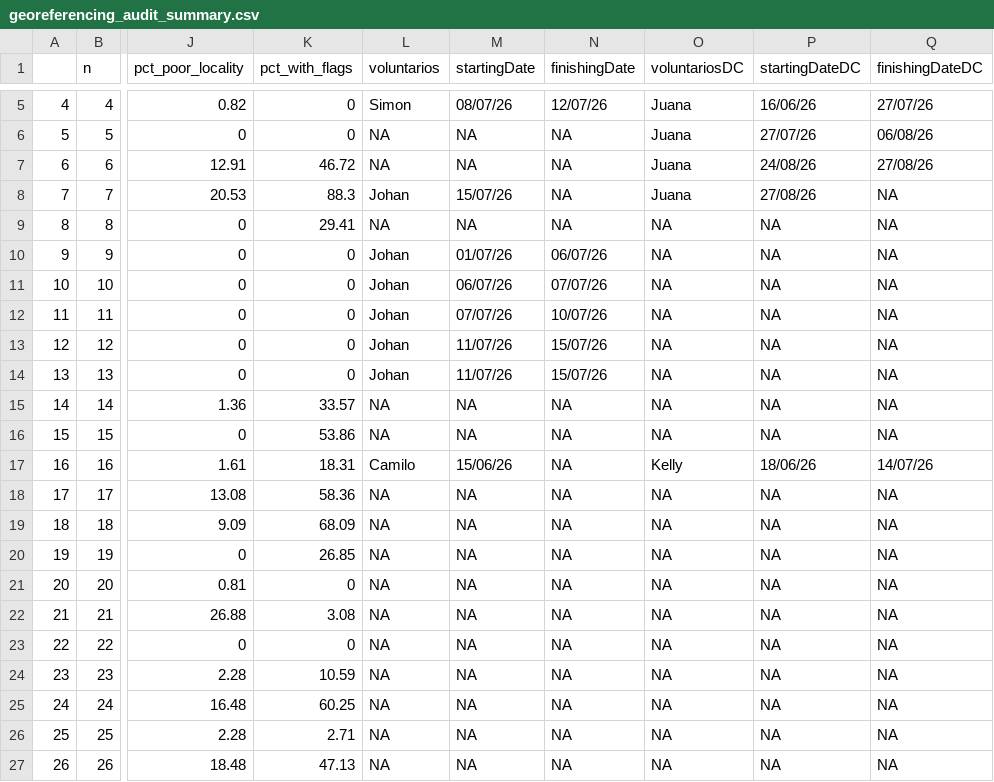
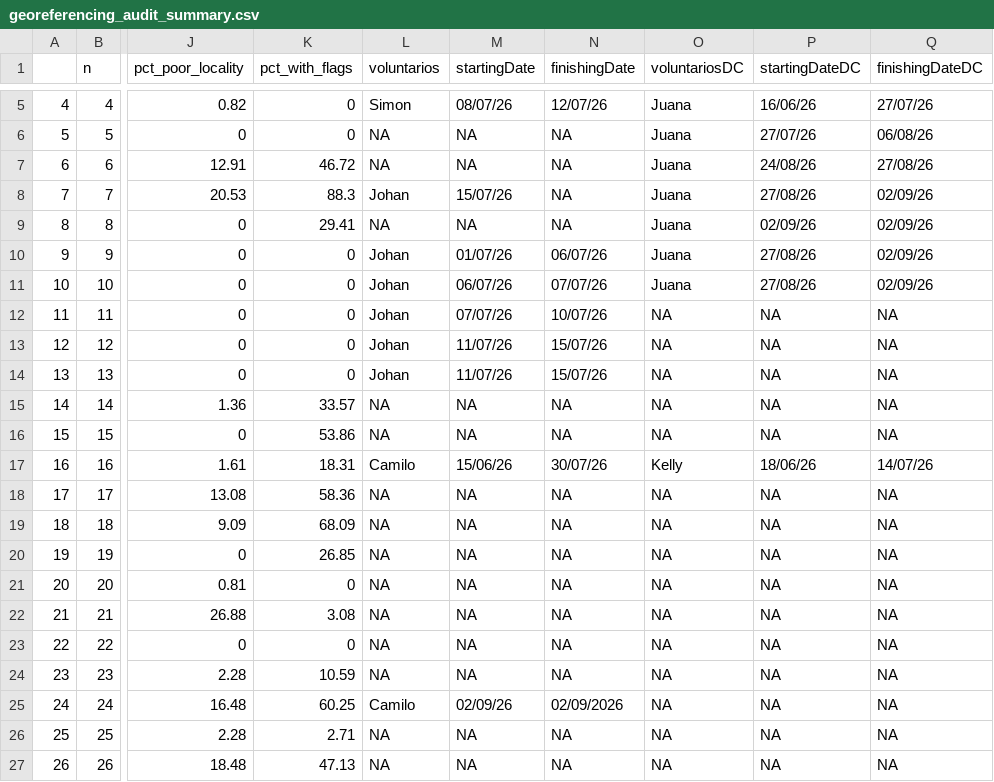
Before and after one commit to epigdatabase/EpIG_volunteership, a CSV file: data/Georreferencing/georeferencing_audit_summary.csv, drawn as a sheet; only a part is shown, gaps mark what is left out; the diff names each change by its address in the sheet, - before the commit and + after, or states it on an @@ line.

```diff
--- a/data/Georreferencing/georeferencing_audit_summary.csv
+++ b/data/Georreferencing/georeferencing_audit_summary.csv
-Q8:Q11 (finishingDateDC): NA
+Q8:Q11 (finishingDateDC): 02/09/26
-O9:O11 (voluntariosDC): NA
+O9:O11 (voluntariosDC): Juana
-P9 (startingDateDC): NA
+P9 (startingDateDC): 02/09/26
-P10:P11 (startingDateDC): NA
+P10:P11 (startingDateDC): 27/08/26
-N17 (finishingDate): NA
+N17 (finishingDate): 30/07/26
-L25 (voluntarios): NA
+L25 (voluntarios): Camilo
-M25 (startingDate): NA
+M25 (startingDate): 02/09/26
-N25 (finishingDate): NA
+N25 (finishingDate): 02/09/2026
```
Also changed, not shown: 1 other file.
